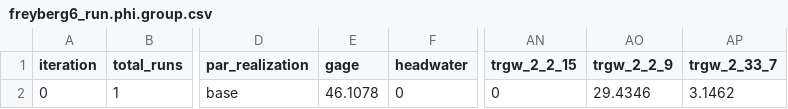
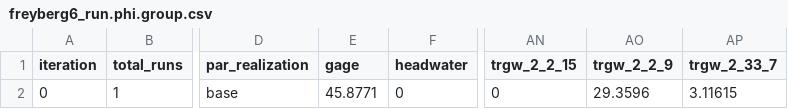
Before and after one commit to jtwhite79/mf6_pest_freyberg, a CSV file: template/freyberg6_run.phi.group.csv, drawn as a sheet; only a part is shown, gaps mark what is left out; the diff names each change by its address in the sheet, - before the commit and + after, or states it on an @@ line.

```diff
--- a/template/freyberg6_run.phi.group.csv
+++ b/template/freyberg6_run.phi.group.csv
-E2 (gage): 46.1078
+E2 (gage): 45.8771
-AO2 (trgw_2_2_9): 29.4346
+AO2 (trgw_2_2_9): 29.3596
-AP2 (trgw_2_33_7): 3.1462
+AP2 (trgw_2_33_7): 3.11615
```
Also changed, not shown: template/freyberg6_run.obs_data.csv, template/freyberg6_run_sen.pargrp_data.csv, 34 other files.
